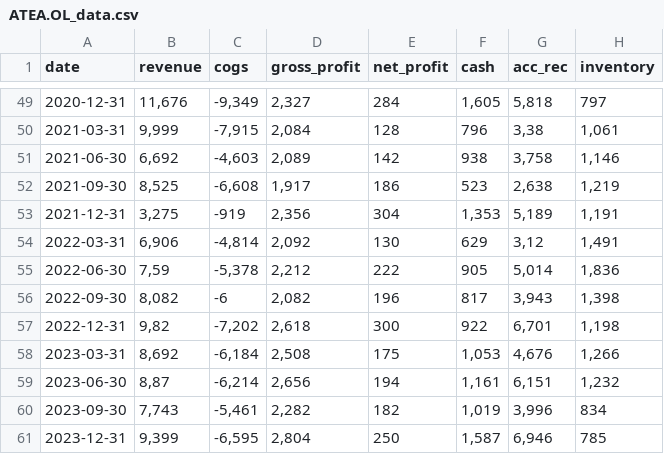
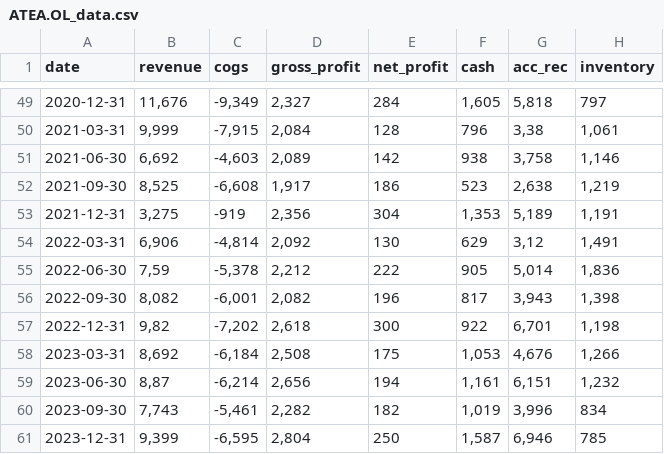
Before and after one commit to zsoltnagy89/Economy, a CSV file: data/input/countries/norway/ATEA.OL_data.csv, drawn as a sheet; only a part is shown, gaps mark what is left out; the diff names each change by its address in the sheet, - before the commit and + after, or states it on an @@ line.

```diff
--- a/data/input/countries/norway/ATEA.OL_data.csv
+++ b/data/input/countries/norway/ATEA.OL_data.csv
-C56 (cogs): -6
+C56 (cogs): -6,001
```
Also changed, not shown: data/input/countries/norway/AFG.OL_data.csv, data/input/countries/norway/MOWI.OL_data.csv, 5 other files.
